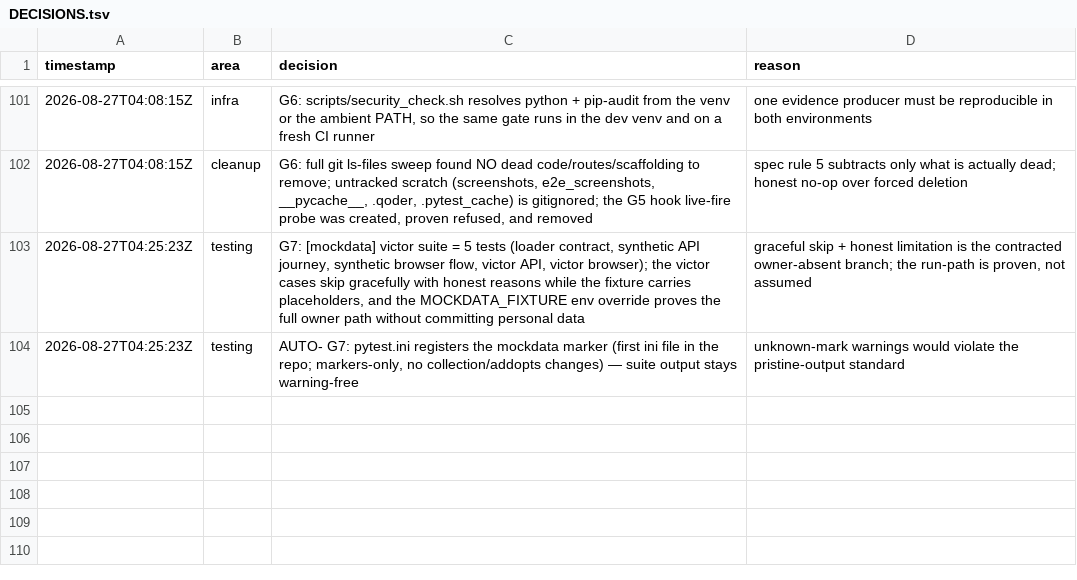
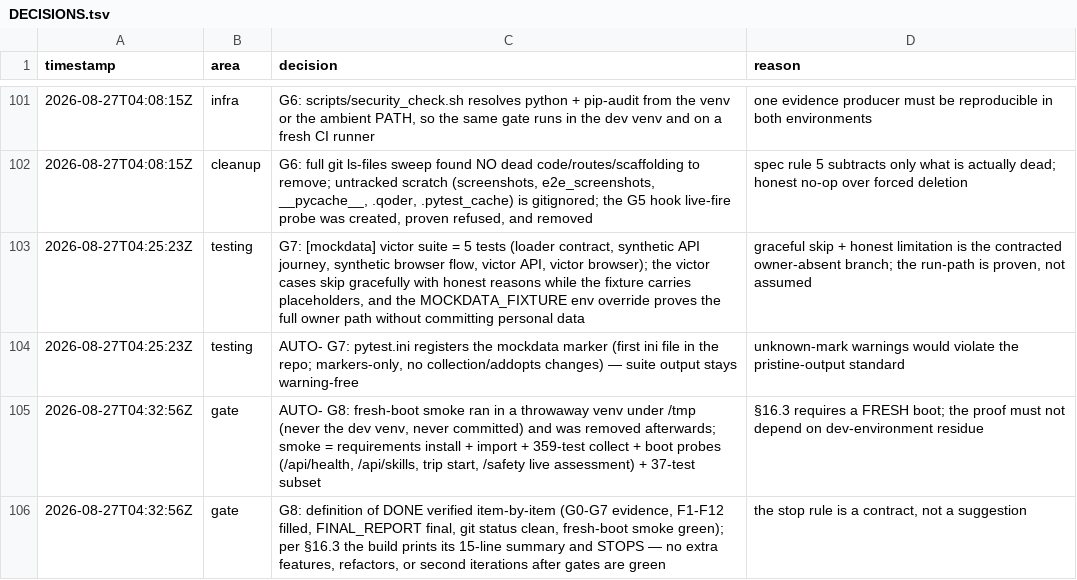
Before and after one commit to ahk1542001-wq/alibaba-atlas-rescue-agent, a TSV file: DECISIONS.tsv, drawn as a sheet; only a part is shown, gaps mark what is left out; the diff names each change by its address in the sheet, - before the commit and + after, or states it on an @@ line.

Commit message:
gate(G8): completion & stop — fresh-boot smoke green, report finalized
- fresh venv under /tmp: requirements install clean, app import OK,
  359 tests collected clean, boot probes green (/api/health, /api/skills,
  trip start -> awaiting_approval, /safety live deterministic assessment),
  37-test fresh-venv subset green; venv removed afterwards
- FINAL_REPORT.md finalized (G0..G8 stages, F1-F12 all PASS, test counts,
  security resolutions, honest limitations & risks)
- PLAN.md G8 checklist + definition-of-DONE verification section

§16.3: definition of done met — 15-line summary printed; STOP.

```diff
--- a/DECISIONS.tsv
+++ b/DECISIONS.tsv
+row 105: 2026-08-27T04:32:56Z | gate | AUTO- G8: fresh-boot smoke ran in a throwaway venv under /tmp (never the dev venv, never committed) and was removed afterwards; smoke = requirements install + import + 359-test collect + boot probes (/api/health, /api/skills, trip start, /safety live assessment) + 37-test subset | §16.3 requires a FRESH boot; the proof must not depend on dev-environment residue
+row 106: 2026-08-27T04:32:56Z | gate | G8: definition of DONE verified item-by-item (G0-G7 evidence, F1-F12 filled, FINAL_REPORT final, git status clean, fresh-boot smoke green); per §16.3 the build prints its 15-line summary and STOPS — no extra features, refactors, or second iterations after gates are green | the stop rule is a contract, not a suggestion
```
Also changed, not shown: 2 other files.
